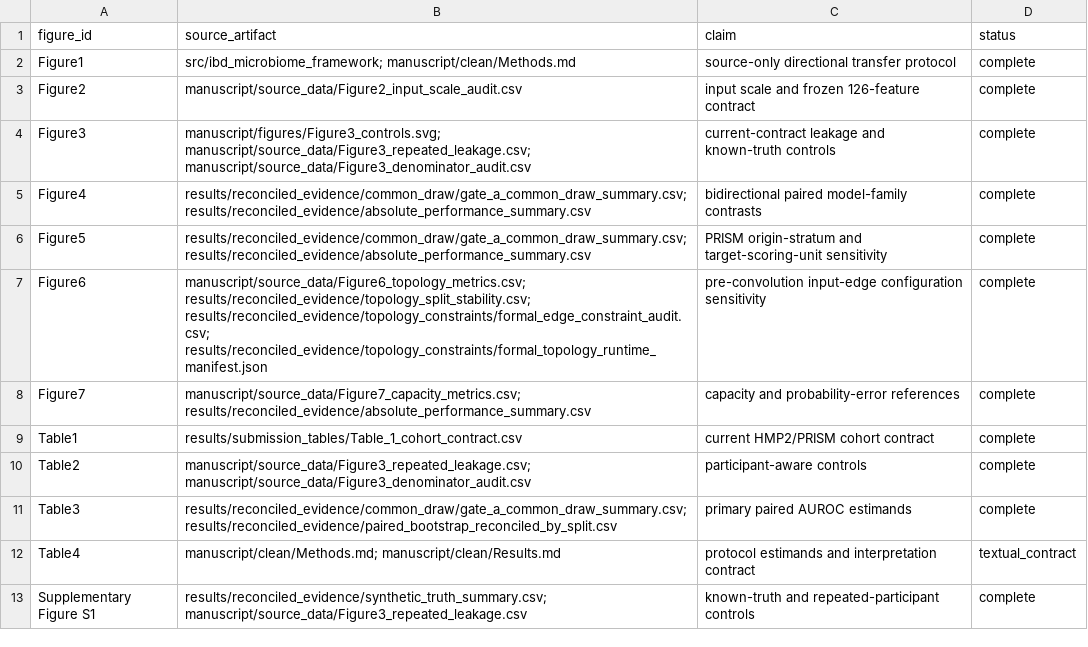
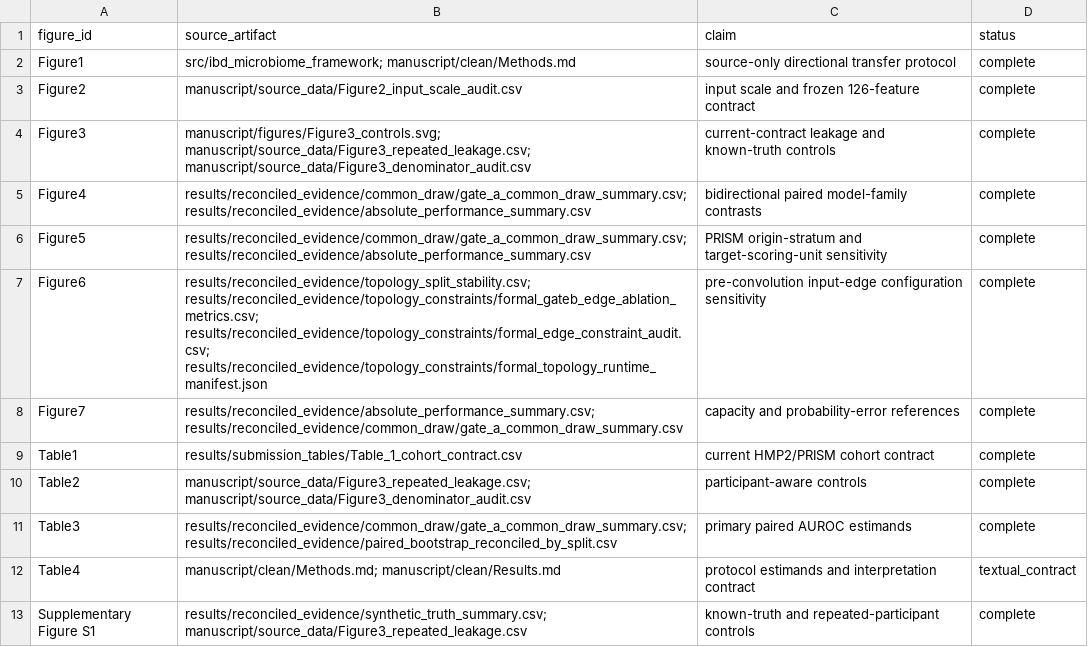
Before and after one commit to liang110/ibd_GAT, a CSV file: manuscript/registry/figure_table_source_registry.csv, drawn as a sheet; only a part is shown.

```diff
--- a/manuscript/registry/figure_table_source_registry.csv
+++ b/manuscript/registry/figure_table_source_registry.csv
@@ -6,4 +6,4 @@ Figure4,results/reconciled_evidence/common_draw/gate_a_common_draw_summary.csv;
 Figure5,results/reconciled_evidence/common_draw/gate_a_common_draw_summary.csv; results/reconciled_evidence/absolute_performance_summary.csv,PRISM origin-stratum and target-scoring-unit sensitivity,complete
-Figure6,manuscript/source_data/Figure6_topology_metrics.csv; results/reconciled_evidence/topology_split_stability.csv; results/reconciled_evidence/topology_constraints/formal_edge_constraint_audit.csv; results/reconciled_evidence/topology_constraints/formal_topology_runtime_manifest.json,pre-convolution input-edge configuration sensitivity,complete
-Figure7,manuscript/source_data/Figure7_capacity_metrics.csv; results/reconciled_evidence/absolute_performance_summary.csv,capacity and probability-error references,complete
+Figure6,results/reconciled_evidence/topology_split_stability.csv; results/reconciled_evidence/topology_constraints/formal_gateb_edge_ablation_metrics.csv; results/reconciled_evidence/topology_constraints/formal_edge_constraint_audit.csv; results/reconciled_evidence/topology_constraints/formal_topology_runtime_manifest.json,pre-convolution input-edge configuration sensitivity,complete
+Figure7,results/reconciled_evidence/absolute_performance_summary.csv; results/reconciled_evidence/common_draw/gate_a_common_draw_summary.csv,capacity and probability-error references,complete
 Table1,results/submission_tables/Table_1_cohort_contract.csv,current HMP2/PRISM cohort contract,complete
```
Also changed, not shown: 17 other files.
